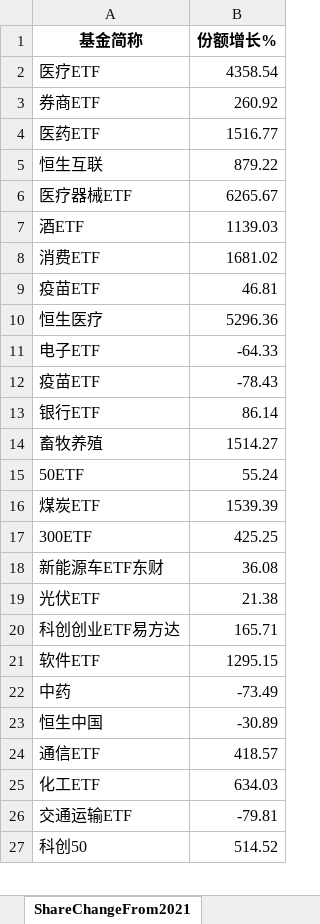
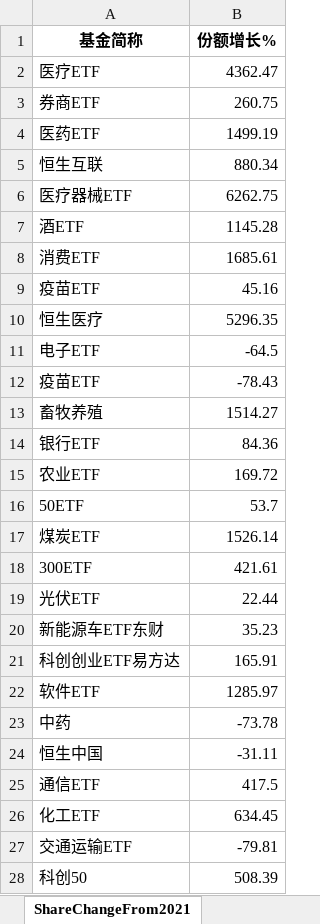
Before and after one commit to digital-era/AIPEMarketDashboard, an Excel workbook: AIPEMarketData.xlsx, sheet ShareChangeFrom2021, drawn as a sheet; only a part is shown; values as stored, in another font and other column widths than the file's, no borders; removed rows and columns are numbered as before the commit, all else as after; the diff covers the shown part only; the diff names each change by its address in the sheet, - before the commit and + after, or states it on an @@ line.

```diff
--- a/AIPEMarketData.xlsx (sheet ShareChangeFrom2021)
+++ b/AIPEMarketData.xlsx (sheet ShareChangeFrom2021)
-B2 (份额增长%): 4358.54
+B2 (份额增长%): 4362.47
-B3 (份额增长%): 260.92
+B3 (份额增长%): 260.75
-B4 (份额增长%): 1516.77
+B4 (份额增长%): 1499.19
-B5 (份额增长%): 879.22
+B5 (份额增长%): 880.34
-B6 (份额增长%): 6265.67
+B6 (份额增长%): 6262.75
-B7 (份额增长%): 1139.03
+B7 (份额增长%): 1145.28
-B8 (份额增长%): 1681.02
+B8 (份额增长%): 1685.61
-B9 (份额增长%): 46.81
+B9 (份额增长%): 45.16
-B10 (份额增长%): 5296.36
+B10 (份额增长%): 5296.35
-B11 (份额增长%): -64.33
+B11 (份额增长%): -64.5
-row 13: 银行ETF | 86.14
+row 14: 银行ETF | 84.36
+row 15: 农业ETF | 169.72
-B16 (份额增长%): 55.24
+B16 (份额增长%): 53.7
-B17 (份额增长%): 1539.39
+B17 (份额增长%): 1526.14
-B18 (份额增长%): 425.25
+B18 (份额增长%): 421.61
-row 18: 新能源车ETF东财 | 36.08
-B19 (份额增长%): 21.38
+B19 (份额增长%): 22.44
+row 20: 新能源车ETF东财 | 35.23
-B21 (份额增长%): 165.71
+B21 (份额增长%): 165.91
-B22 (份额增长%): 1295.15
+B22 (份额增长%): 1285.97
-B23 (份额增长%): -73.49
+B23 (份额增长%): -73.78
-B24 (份额增长%): -30.89
+B24 (份额增长%): -31.11
-B25 (份额增长%): 418.57
+B25 (份额增长%): 417.5
-B26 (份额增长%): 634.03
+B26 (份额增长%): 634.45
-B28 (份额增长%): 514.52
+B28 (份额增长%): 508.39
```
Also changed, not shown: 7 added rows, 6 removed rows and 25 edited cells elsewhere in this sheet, sheet DistributeHotIndustry, sheet PriceThisYearChange, sheet ShareThisYearChange, sheet TopStockInTopPotScore, sheet PriceChangeFrom2021, sheet TopStockIn5DaysMainFund, 7 more sheets, 1 other file.
